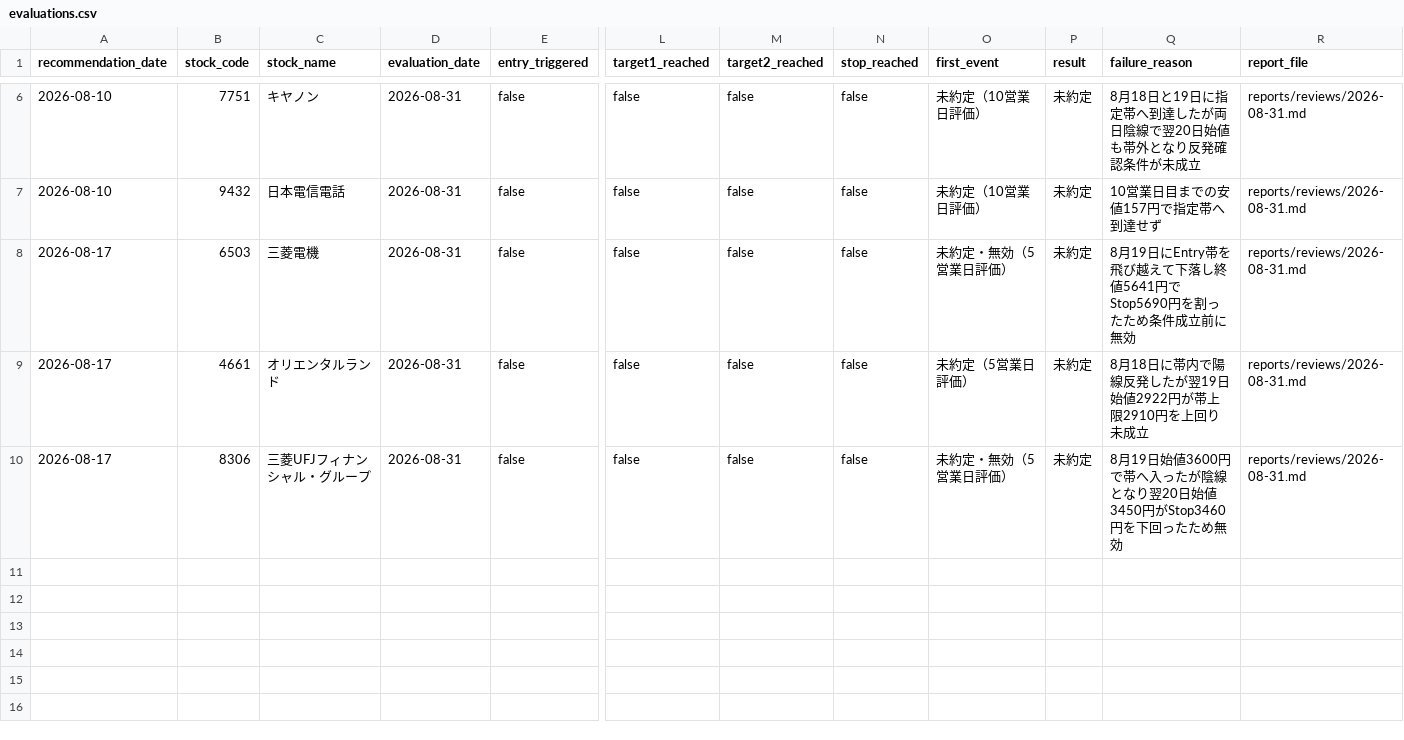
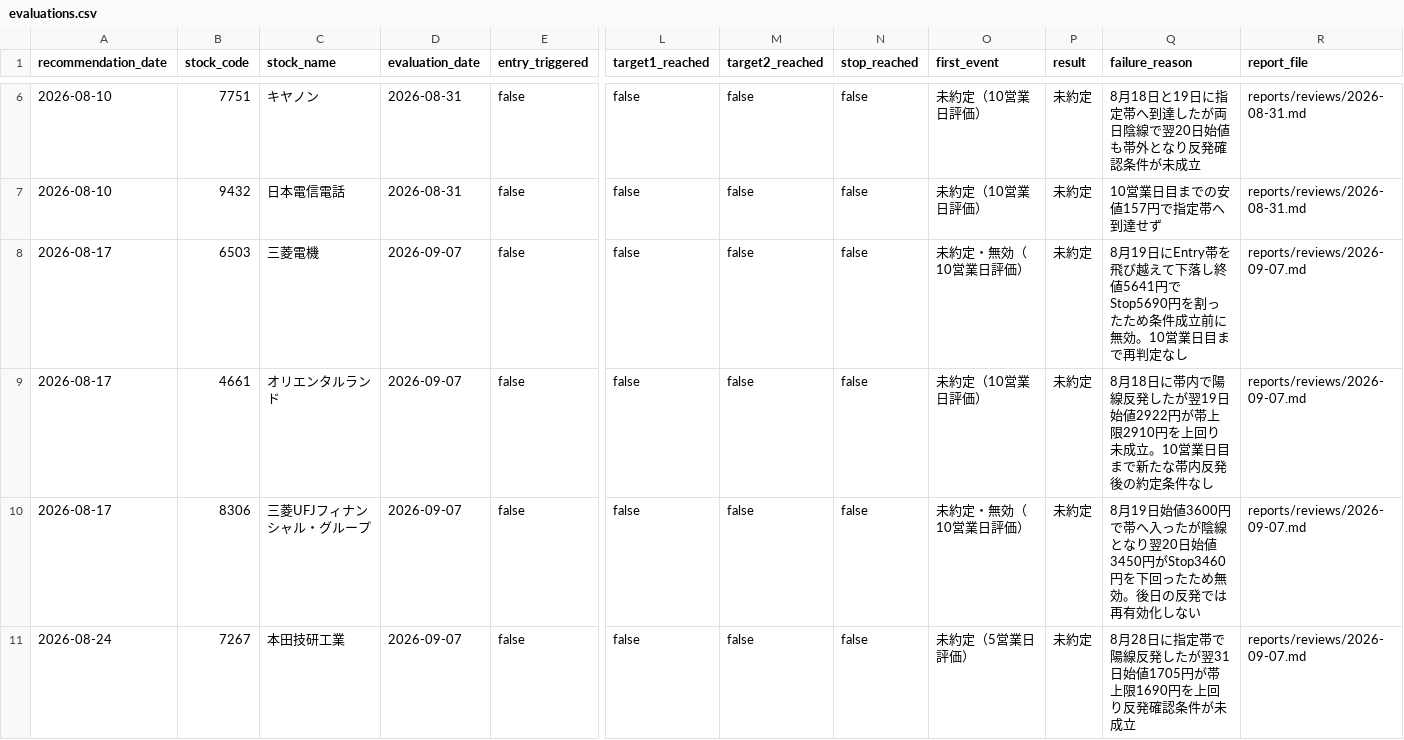
Before and after one commit to masurinkun/swing-ai-lab, a CSV file: history/evaluations.csv, drawn as a sheet; only a part is shown, gaps mark what is left out; rows hold the shown columns only; the diff covers the shown part only; the diff names each change by its address in the sheet, - before the commit and + after, or states it on an @@ line.

```diff
--- a/history/evaluations.csv
+++ b/history/evaluations.csv
-D8:D10 (evaluation_date): 2026-08-31
+D8:D10 (evaluation_date): 2026-09-07
-O8 (first_event): 未約定・無効（5営業日評価）
+O8 (first_event): 未約定・無効（10営業日評価）
-Q8 (failure_reason): …前に無効
+Q8 (failure_reason): …前に無効。10営業日目まで再判定なし
-R8:R10 (report_file): reports/reviews/2026-08-31.md
+R8:R10 (report_file): reports/reviews/2026-09-07.md
-O9 (first_event): 未約定（5営業日評価）
+O9 (first_event): 未約定（10営業日評価）
-Q9 (failure_reason): …り未成立
+Q9 (failure_reason): …り未成立。10営業日目まで新たな帯内反発後の約定条件なし
-O10 (first_event): 未約定・無効（5営業日評価）
+O10 (first_event): 未約定・無効（10営業日評価）
-Q10 (failure_reason): …ため無効
+Q10 (failure_reason): …ため無効。後日の反発では再有効化しない
+row 11: 2026-08-24 | 7267 | 本田技研工業 | 2026-09-07 | false | false | false | false | 未約定（5営業日評価） | 未約定 | 8月28日に指定帯で陽線反発したが翌31日始値1705円が帯上限1690円を上回り反発確認条件が未成立 | reports/reviews/2026-09-07.md
```
Also changed, not shown: 3 added rows elsewhere in this file, history/market_environment.csv, history/recommendations.csv, 3 other files.
